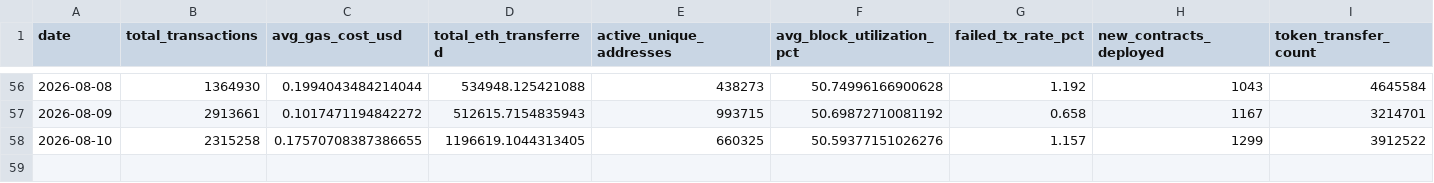
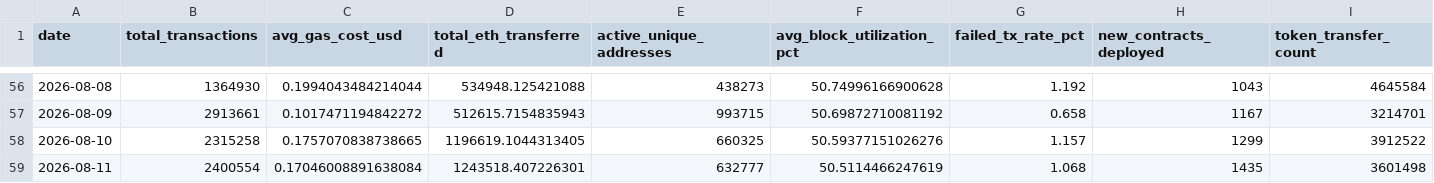
Before and after one commit to prakharsinghbachgoti/ethereumblockchainproject, a CSV file: data/eth_daily_metrics.csv, drawn as a sheet; only a part is shown, gaps mark what is left out.

```diff
--- a/data/eth_daily_metrics.csv
+++ b/data/eth_daily_metrics.csv
@@ -57,2 +57,3 @@ date,total_transactions,avg_gas_cost_usd,total_eth_transferred,active_unique_add
 2026-08-09,2913661,0.1017471194842272,512615.7154835943,993715,50.69872710081192,0.658,1167,3214701
-2026-08-10,2315258,0.17570708387386655,1196619.1044313405,660325,50.59377151026276,1.157,1299,3912522
+2026-08-10,2315258,0.1757070838738665,1196619.1044313405,660325,50.59377151026276,1.157,1299,3912522
+2026-08-11,2400554,0.17046008891638084,1243518.407226301,632777,50.5114466247619,1.068,1435,3601498
```
